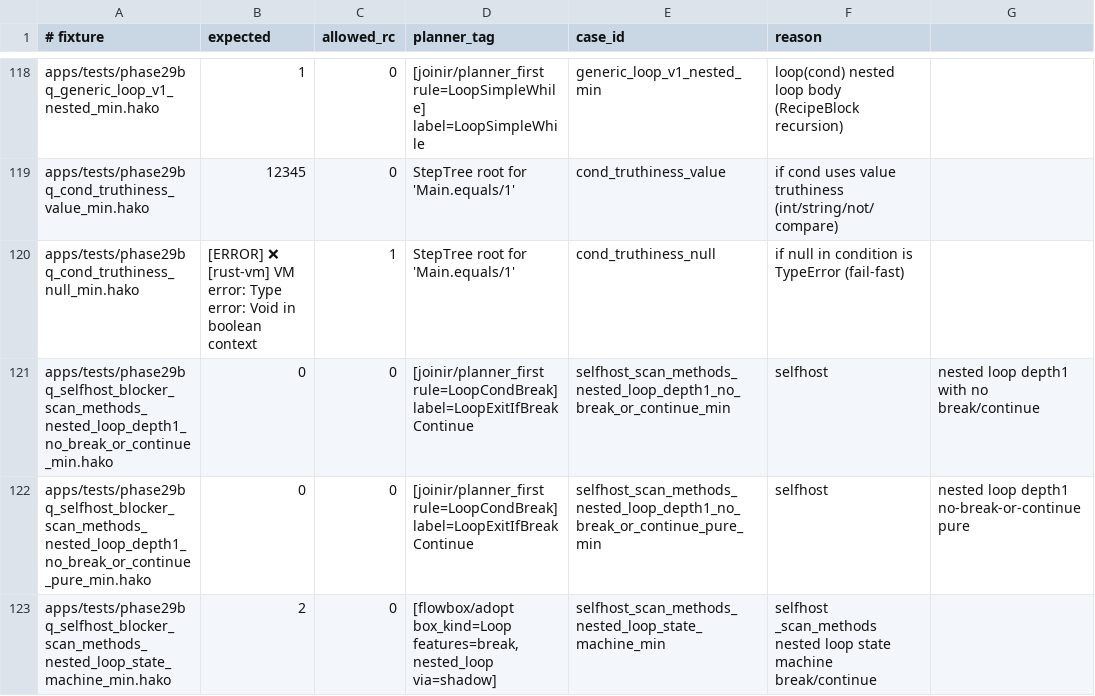
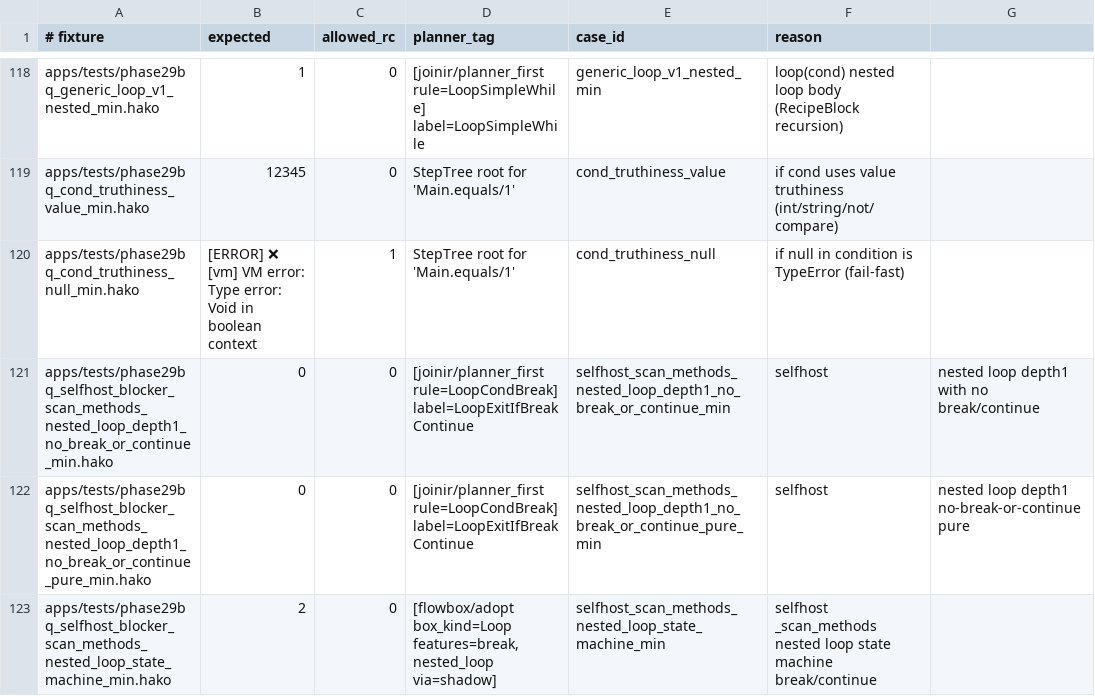
Before and after one commit to hakorune/hakorune, a TSV file: tools/smokes/v2/profiles/integration/joinir/phase29bq_fast_gate_cases.tsv, drawn as a sheet; only a part is shown, gaps mark what is left out.

Commit message:
Retire active rust-vm wording

```diff
--- a/tools/smokes/v2/profiles/integration/joinir/phase29bq_fast_gate_cases.tsv
+++ b/tools/smokes/v2/profiles/integration/joinir/phase29bq_fast_gate_cases.tsv
@@ -119,3 +119,3 @@ apps/tests/phase29bq_generic_loop_v1_nested_min.hako	1	0	[joinir/planner_first r
 apps/tests/phase29bq_cond_truthiness_value_min.hako	12345	0	StepTree root for 'Main.equals/1'	cond_truthiness_value	if cond uses value truthiness (int/string/not/compare)
-apps/tests/phase29bq_cond_truthiness_null_min.hako	[ERROR] ❌ [rust-vm] VM error: Type error: Void in boolean context	1	StepTree root for 'Main.equals/1'	cond_truthiness_null	if null in condition is TypeError (fail-fast)
+apps/tests/phase29bq_cond_truthiness_null_min.hako	[ERROR] ❌ [vm] VM error: Type error: Void in boolean context	1	StepTree root for 'Main.equals/1'	cond_truthiness_null	if null in condition is TypeError (fail-fast)
 apps/tests/phase29bq_selfhost_blocker_scan_methods_nested_loop_depth1_no_break_or_continue_min.hako	0	0	[joinir/planner_first rule=LoopCondBreak] label=LoopExitIfBreakContinue	selfhost_scan_methods_nested_loop_depth1_no_break_or_continue_min	selfhost	nested loop depth1 with no break/continue
```
Also changed, not shown: 18 other files.
